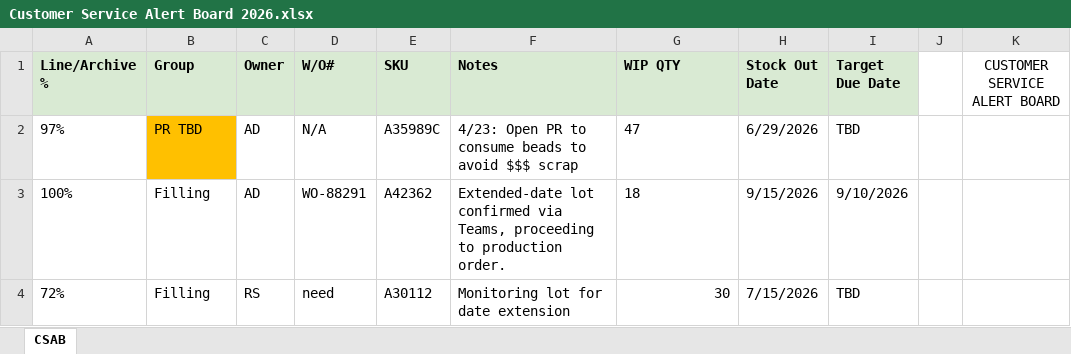
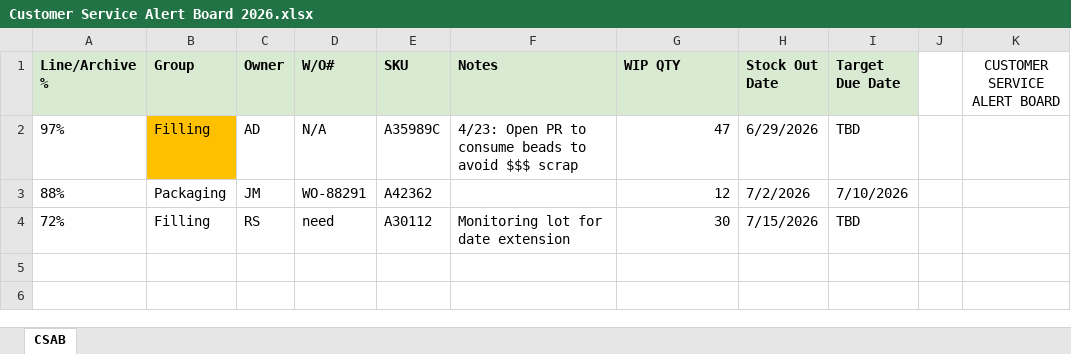
Before and after one commit to bvillalt-sibaja/thermofisher-austin-agent-scope-demo, an Excel workbook: seed-files/Customer Service Alert Board 2026.xlsx, sheet CSAB, drawn as a sheet; values as stored, in another font and other column widths than the file's, no borders; removed rows and columns are numbered as before the commit, all else as after; the diff names each change by its address in the sheet, - before the commit and + after, or states it on an @@ line.

```diff
--- a/seed-files/Customer Service Alert Board 2026.xlsx (sheet CSAB)
+++ b/seed-files/Customer Service Alert Board 2026.xlsx (sheet CSAB)
-B2 (Group): PR TBD
+B2 (Group): Filling
-G2 alignment: left
+G2 alignment: right
-row 3: 100% | Filling | AD | WO-88291 | A42362 | Extended-date lot confirmed via Teams, proceeding to production order. | 18 | 9/15/2026 | 9/10/2026
+row 3: 88% | Packaging | JM | WO-88291 | A42362 |  | 12 | 7/2/2026 | 7/10/2026
```
Also changed, not shown: seed-files/Production Tracker 2026.xlsx, seed-files/V2 Trending Safety Stock Metric GSD & BID.xlsx, 3 other files.
